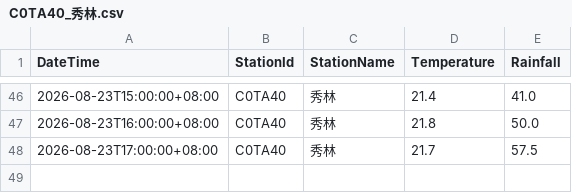
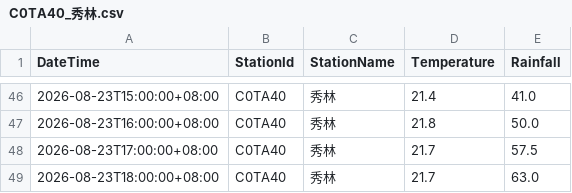
Before and after one commit to be-a-cell/weather-monitor, a CSV file: stations_data/C0TA40_秀林.csv, drawn as a sheet; only a part is shown, gaps mark what is left out; the diff names each change by its address in the sheet, - before the commit and + after, or states it on an @@ line.

```diff
--- a/stations_data/C0TA40_秀林.csv
+++ b/stations_data/C0TA40_秀林.csv
+row 49: 2026-08-23T18:00:00+08:00 | C0TA40 | 秀林 | 21.7 | 63.0
```
Also changed, not shown: stations_data/C0T9D0_和中.csv, stations_data/C0TA50_和仁.csv, 5 other files.
